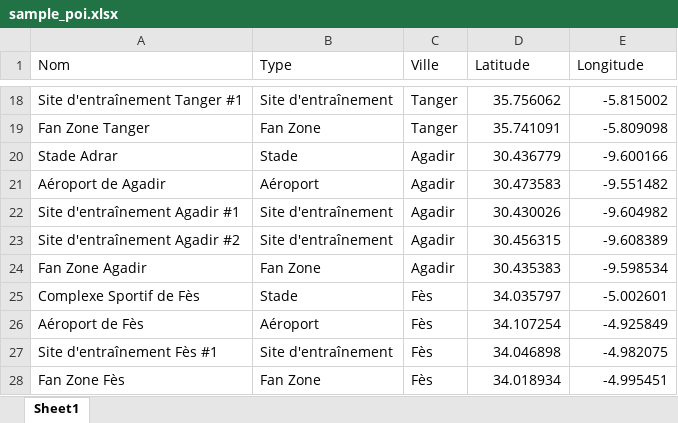
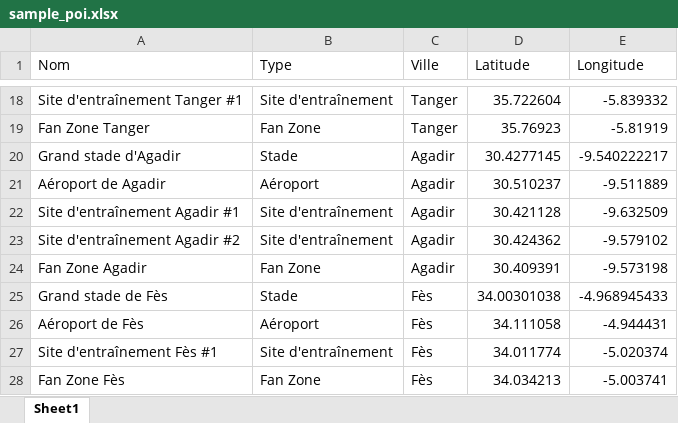
Before and after one commit to ainadeRB/wc2030_map, an Excel workbook: data/sample_poi.xlsx, sheet Sheet1, drawn as a sheet; only a part is shown, gaps mark what is left out; values as stored, in another font and other column widths than the file's, no borders; removed rows and columns are numbered as before the commit, all else as after; the diff covers the shown part only; the diff names each change by its address in the sheet, - before the commit and + after, or states it on an @@ line.

```diff
--- a/data/sample_poi.xlsx (sheet Sheet1)
+++ b/data/sample_poi.xlsx (sheet Sheet1)
-D18 (Latitude): 35.756062
+D18 (Latitude): 35.722604
-E18 (Longitude): -5.815002
+E18 (Longitude): -5.839332
-D19 (Latitude): 35.741091
+D19 (Latitude): 35.76923
-E19 (Longitude): -5.809098
+E19 (Longitude): -5.81919
-row 20: Stade Adrar | Stade | Agadir | 30.436779 | -9.600166
+row 20: Grand stade d'Agadir | Stade | Agadir | 30.4277145 | -9.540222217
-D21 (Latitude): 30.473583
+D21 (Latitude): 30.510237
-E21 (Longitude): -9.551482
+E21 (Longitude): -9.511889
-D22 (Latitude): 30.430026
+D22 (Latitude): 30.421128
-E22 (Longitude): -9.604982
+E22 (Longitude): -9.632509
-D23 (Latitude): 30.456315
+D23 (Latitude): 30.424362
-E23 (Longitude): -9.608389
+E23 (Longitude): -9.579102
-D24 (Latitude): 30.435383
+D24 (Latitude): 30.409391
-E24 (Longitude): -9.598534
+E24 (Longitude): -9.573198
-row 25: Complexe Sportif de Fès | Stade | Fès | 34.035797 | -5.002601
+row 25: Grand stade de Fès | Stade | Fès | 34.00301038 | -4.968945433
-D26 (Latitude): 34.107254
+D26 (Latitude): 34.111058
-E26 (Longitude): -4.925849
+E26 (Longitude): -4.944431
-D27 (Latitude): 34.046898
+D27 (Latitude): 34.011774
-E27 (Longitude): -4.982075
+E27 (Longitude): -5.020374
-D28 (Latitude): 34.018934
+D28 (Latitude): 34.034213
-E28 (Longitude): -4.995451
+E28 (Longitude): -5.003741
```
Also changed, not shown: 4 added rows, 4 removed rows and 24 edited cells elsewhere in this sheet, data/sample_hotels.xlsx, 1 other file.
